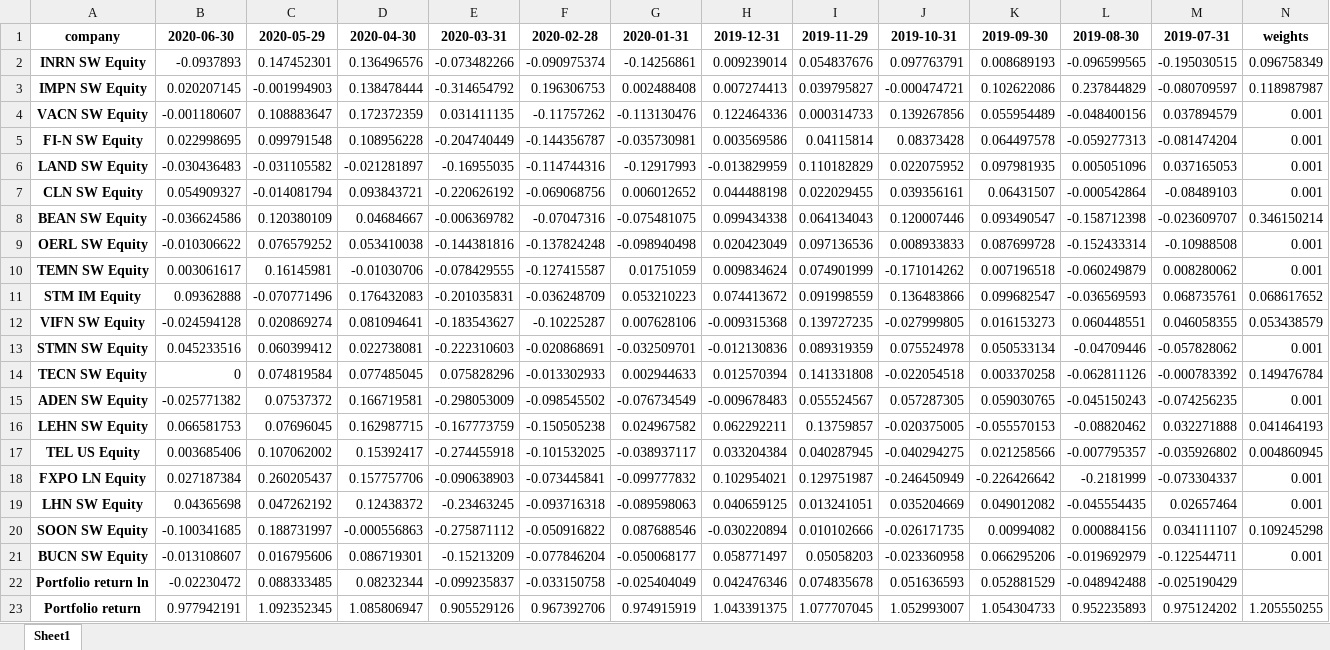
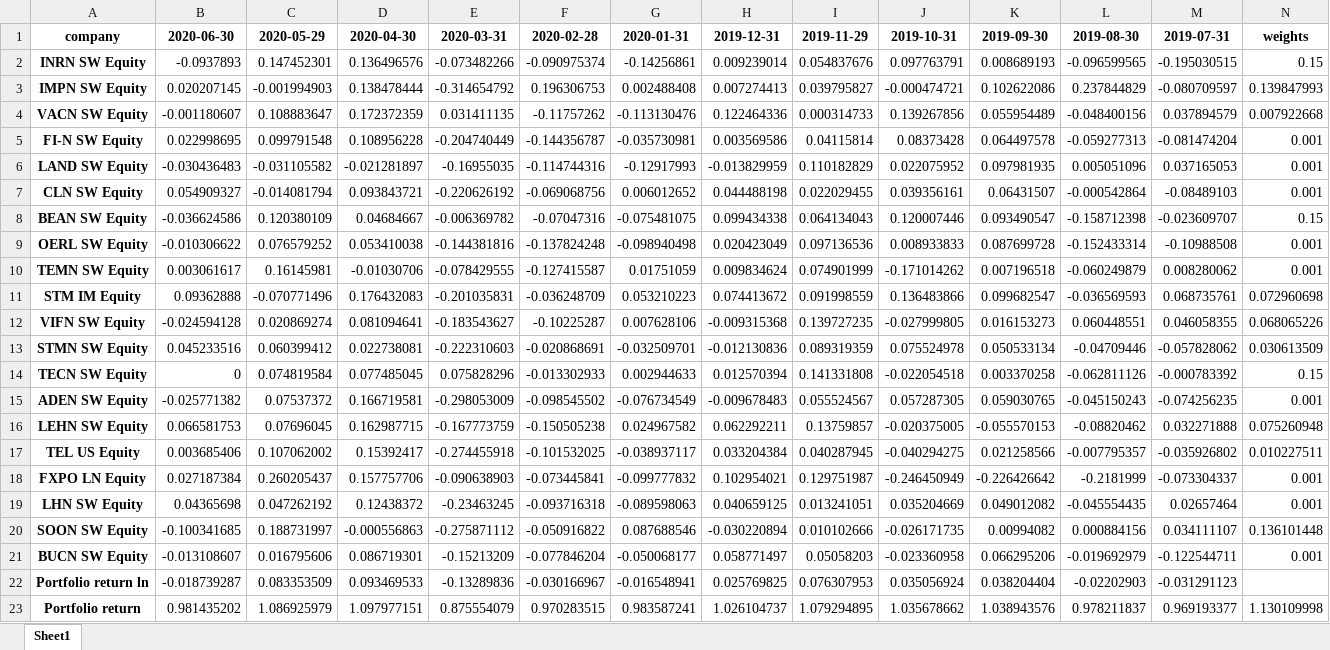
Before and after one commit to setavenger/Asset_Management_Project, an Excel workbook: results/min_var_portfolio/min_var_2018.xlsx, sheet Sheet1, drawn as a sheet; values as stored, in another font and other column widths than the file's, no borders; the diff names each change by its address in the sheet, - before the commit and + after, or states it on an @@ line.

```diff
--- a/results/min_var_portfolio/min_var_2018.xlsx (sheet Sheet1)
+++ b/results/min_var_portfolio/min_var_2018.xlsx (sheet Sheet1)
-N2: 0.096758349
+N2: 0.15
-N3: 0.118987987
+N3: 0.139847993
-N4: 0.001
+N4: 0.007922668
-N8: 0.346150214
+N8: 0.15
-N11: 0.068617652
+N11: 0.072960698
-N12: 0.053438579
+N12: 0.068065226
-N13: 0.001
+N13: 0.030613509
-N14: 0.149476784
+N14: 0.15
-N16: 0.041464193
+N16: 0.075260948
-N17: 0.004860945
+N17: 0.010227511
-N20: 0.109245298
+N20: 0.136101448
-B22: -0.02230472
+B22: -0.018739287
-C22: 0.088333485
+C22: 0.083353509
-D22: 0.08232344
+D22: 0.093469533
-E22: -0.099235837
+E22: -0.13289836
-F22: -0.033150758
+F22: -0.030166967
-G22: -0.025404049
+G22: -0.016548941
-H22: 0.042476346
+H22: 0.025769825
-I22: 0.074835678
+I22: 0.076307953
-J22: 0.051636593
+J22: 0.035056924
-K22: 0.052881529
+K22: 0.038204404
-L22: -0.048942488
+L22: -0.02202903
-M22: -0.025190429
+M22: -0.031291123
-B23: 0.977942191
+B23: 0.981435202
-C23: 1.092352345
+C23: 1.086925979
-D23: 1.085806947
+D23: 1.097977151
-E23: 0.905529126
+E23: 0.875554079
-F23: 0.967392706
+F23: 0.970283515
-G23: 0.974915919
+G23: 0.983587241
-H23: 1.043391375
+H23: 1.026104737
-I23: 1.077707045
+I23: 1.079294895
-J23: 1.052993007
+J23: 1.035678662
-K23: 1.054304733
+K23: 1.038943576
-L23: 0.952235893
+L23: 0.978211837
-M23: 0.975124202
+M23: 0.969193377
-N23: 1.205550255
+N23: 1.130109998
```
Also changed, not shown: results/min_var_portfolio/min_var_2013.xlsx, results/min_var_portfolio/min_var_2014.xlsx, 22 other files.
